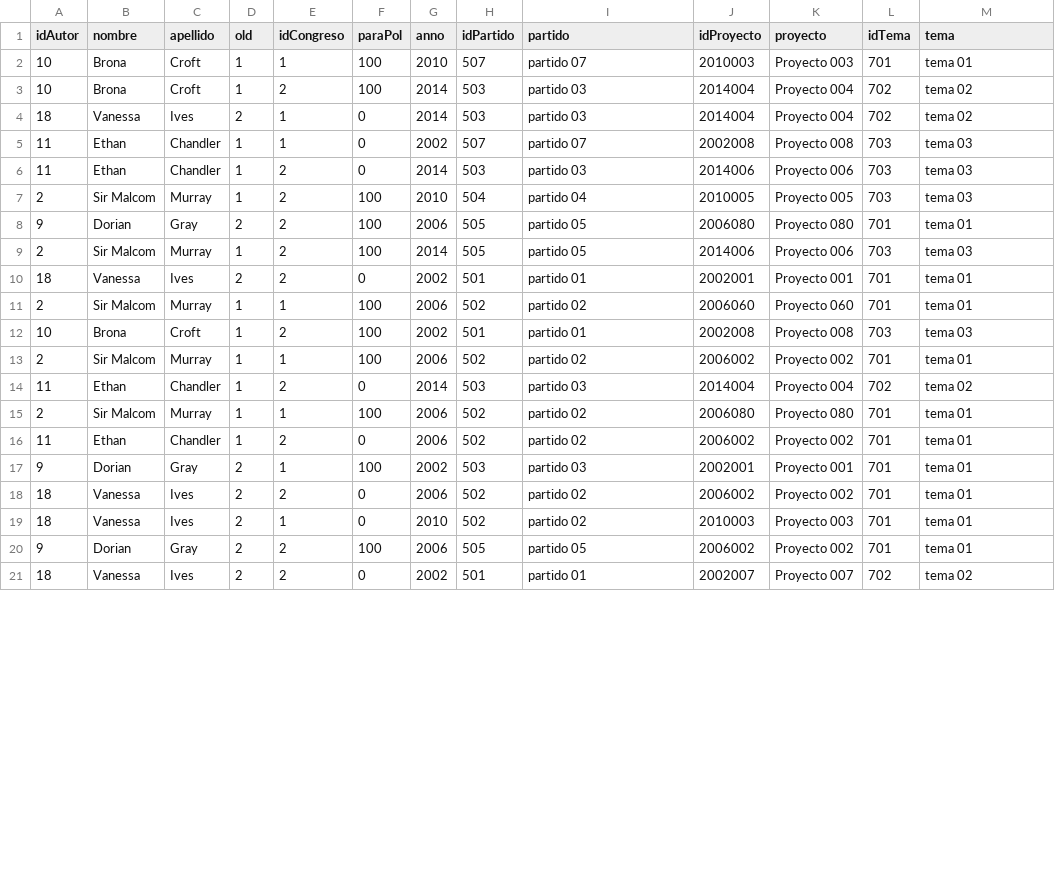
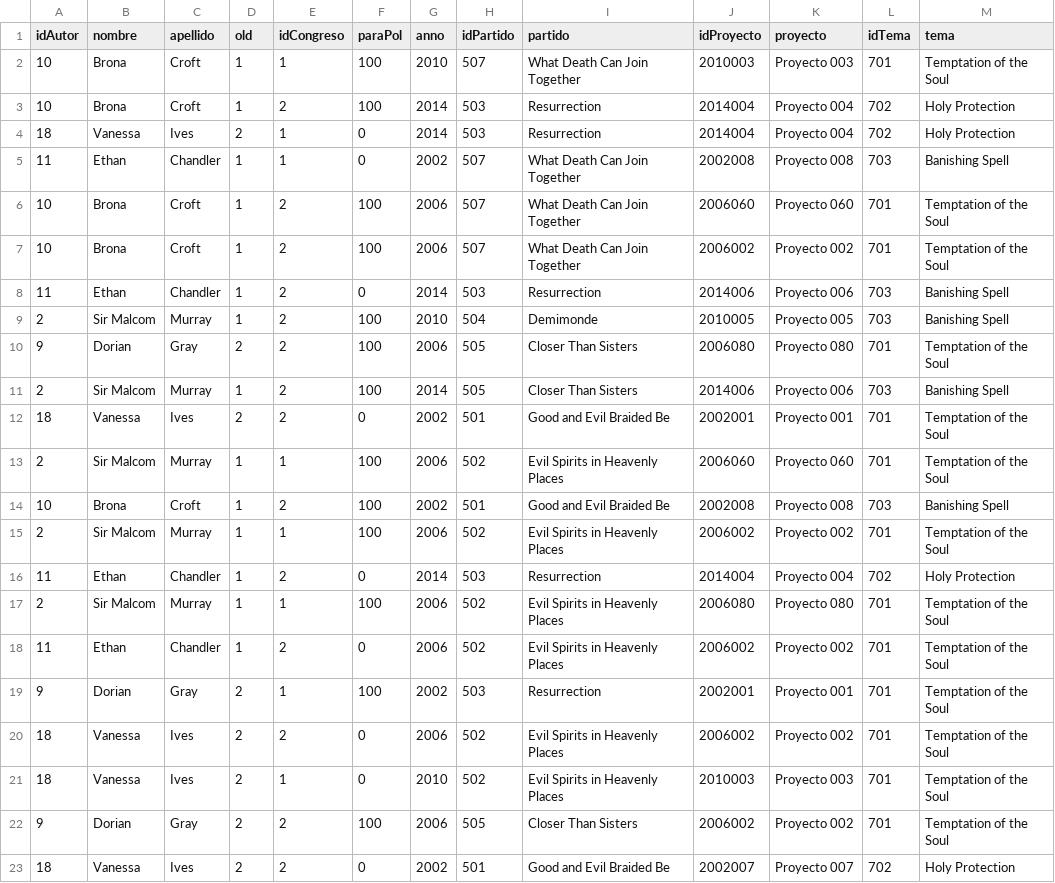
Before and after one commit to cr1x/ColombiaParaPolitica, a CSV file: src/data/data.csv, drawn as a sheet; only a part is shown; the diff covers the shown part only.

```diff
--- a/src/data/data.csv
+++ b/src/data/data.csv
@@ -1,21 +1,23 @@
 idAutor,nombre,apellido,old,idCongreso,paraPol,anno,idPartido,partido,idProyecto,proyecto,idTema,tema
-10,Brona,Croft,1,1,100,2010,507,partido 07,2010003,Proyecto 003,701,tema 01
-10,Brona,Croft,1,2,100,2014,503,partido 03,2014004,Proyecto 004,702,tema 02
-18,Vanessa,Ives,2,1,0,2014,503,partido 03,2014004,Proyecto 004,702,tema 02
-11,Ethan,Chandler,1,1,0,2002,507,partido 07,2002008,Proyecto 008,703,tema 03
-11,Ethan,Chandler,1,2,0,2014,503,partido 03,2014006,Proyecto 006,703,tema 03
-2,Sir Malcom,Murray,1,2,100,2010,504,partido 04,2010005,Proyecto 005,703,tema 03
-9,Dorian,Gray,2,2,100,2006,505,partido 05,2006080,Proyecto 080,701,tema 01
-2,Sir Malcom,Murray,1,2,100,2014,505,partido 05,2014006,Proyecto 006,703,tema 03
-18,Vanessa,Ives,2,2,0,2002,501,partido 01,2002001,Proyecto 001,701,tema 01
-2,Sir Malcom,Murray,1,1,100,2006,502,partido 02,2006060,Proyecto 060,701,tema 01
-10,Brona,Croft,1,2,100,2002,501,partido 01,2002008,Proyecto 008,703,tema 03
-2,Sir Malcom,Murray,1,1,100,2006,502,partido 02,2006002,Proyecto 002,701,tema 01
-11,Ethan,Chandler,1,2,0,2014,503,partido 03,2014004,Proyecto 004,702,tema 02
-2,Sir Malcom,Murray,1,1,100,2006,502,partido 02,2006080,Proyecto 080,701,tema 01
-11,Ethan,Chandler,1,2,0,2006,502,partido 02,2006002,Proyecto 002,701,tema 01
-9,Dorian,Gray,2,1,100,2002,503,partido 03,2002001,Proyecto 001,701,tema 01
-18,Vanessa,Ives,2,2,0,2006,502,partido 02,2006002,Proyecto 002,701,tema 01
-18,Vanessa,Ives,2,1,0,2010,502,partido 02,2010003,Proyecto 003,701,tema 01
-9,Dorian,Gray,2,2,100,2006,505,partido 05,2006002,Proyecto 002,701,tema 01
-18,Vanessa,Ives,2,2,0,2002,501,partido 01,2002007,Proyecto 007,702,tema 02
+10,Brona,Croft,1,1,100,2010,507,What Death Can Join Together,2010003,Proyecto 003,701,Temptation of the Soul
+10,Brona,Croft,1,2,100,2014,503,Resurrection,2014004,Proyecto 004,702,Holy Protection
+18,Vanessa,Ives,2,1,0,2014,503,Resurrection,2014004,Proyecto 004,702,Holy Protection
+11,Ethan,Chandler,1,1,0,2002,507,What Death Can Join Together,2002008,Proyecto 008,703,Banishing Spell
+10,Brona,Croft,1,2,100,2006,507,What Death Can Join Together,2006060,Proyecto 060,701,Temptation of the Soul
+10,Brona,Croft,1,2,100,2006,507,What Death Can Join Together,2006002,Proyecto 002,701,Temptation of the Soul
+11,Ethan,Chandler,1,2,0,2014,503,Resurrection,2014006,Proyecto 006,703,Banishing Spell
+2,Sir Malcom,Murray,1,2,100,2010,504,Demimonde,2010005,Proyecto 005,703,Banishing Spell
+9,Dorian,Gray,2,2,100,2006,505,Closer Than Sisters,2006080,Proyecto 080,701,Temptation of the Soul
+2,Sir Malcom,Murray,1,2,100,2014,505,Closer Than Sisters,2014006,Proyecto 006,703,Banishing Spell
+18,Vanessa,Ives,2,2,0,2002,501,Good and Evil Braided Be,2002001,Proyecto 001,701,Temptation of the Soul
+2,Sir Malcom,Murray,1,1,100,2006,502,Evil Spirits in Heavenly Places,2006060,Proyecto 060,701,Temptation of the Soul
+10,Brona,Croft,1,2,100,2002,501,Good and Evil Braided Be,2002008,Proyecto 008,703,Banishing Spell
+2,Sir Malcom,Murray,1,1,100,2006,502,Evil Spirits in Heavenly Places,2006002,Proyecto 002,701,Temptation of the Soul
+11,Ethan,Chandler,1,2,0,2014,503,Resurrection,2014004,Proyecto 004,702,Holy Protection
+2,Sir Malcom,Murray,1,1,100,2006,502,Evil Spirits in Heavenly Places,2006080,Proyecto 080,701,Temptation of the Soul
+11,Ethan,Chandler,1,2,0,2006,502,Evil Spirits in Heavenly Places,2006002,Proyecto 002,701,Temptation of the Soul
+9,Dorian,Gray,2,1,100,2002,503,Resurrection,2002001,Proyecto 001,701,Temptation of the Soul
+18,Vanessa,Ives,2,2,0,2006,502,Evil Spirits in Heavenly Places,2006002,Proyecto 002,701,Temptation of the Soul
+18,Vanessa,Ives,2,1,0,2010,502,Evil Spirits in Heavenly Places,2010003,Proyecto 003,701,Temptation of the Soul
+9,Dorian,Gray,2,2,100,2006,505,Closer Than Sisters,2006002,Proyecto 002,701,Temptation of the Soul
+18,Vanessa,Ives,2,2,0,2002,501,Good and Evil Braided Be,2002007,Proyecto 007,702,Holy Protection
```
Also changed, not shown: 7 edited cells elsewhere in this file, 16 other files.
